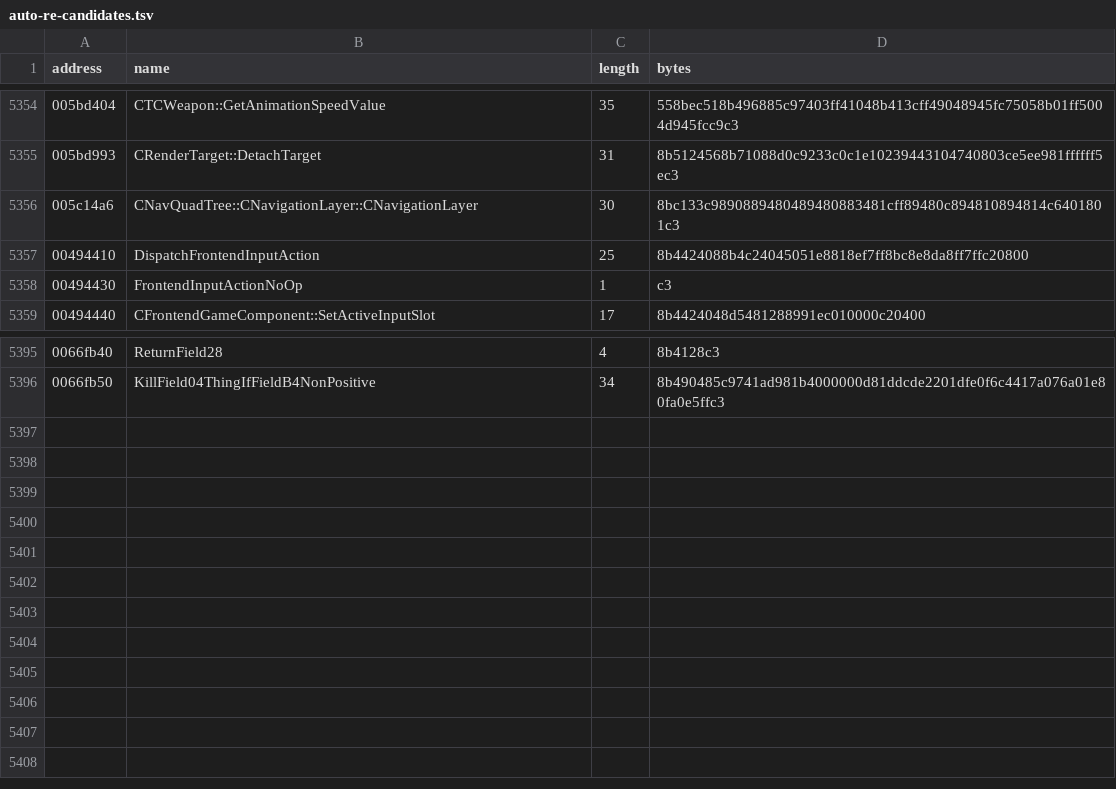
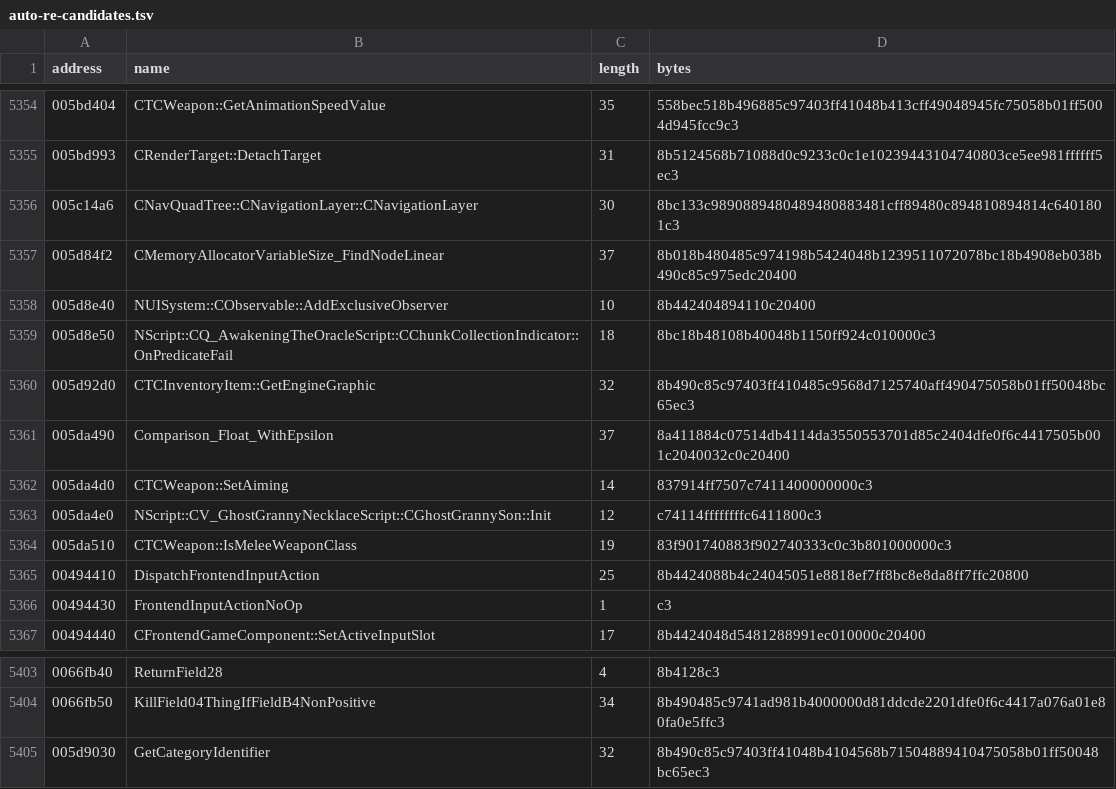
Before and after one commit to BuffJesus/FableDecomp, a TSV file: rebuild/oracles/auto-re-candidates.tsv, drawn as a sheet; only a part is shown, gaps mark what is left out.

```diff
--- a/rebuild/oracles/auto-re-candidates.tsv
+++ b/rebuild/oracles/auto-re-candidates.tsv
@@ -5356,2 +5356,10 @@ address	name	length	bytes
 005c14a6	CNavQuadTree::CNavigationLayer::CNavigationLayer	30	8bc133c9890889480489480883481cff89480c894810894814c6401801c3
+005d84f2	CMemoryAllocatorVariableSize_FindNodeLinear	37	8b018b480485c974198b5424048b1239511072078bc18b4908eb038b490c85c975edc20400
+005d8e40	NUISystem::CObservable::AddExclusiveObserver	10	8b442404894110c20400
+005d8e50	NScript::CQ_AwakeningTheOracleScript::CChunkCollectionIndicator::OnPredicateFail	18	8bc18b48108b40048b1150ff924c010000c3
+005d92d0	CTCInventoryItem::GetEngineGraphic	32	8b490c85c97403ff410485c9568d7125740aff490475058b01ff50048bc65ec3
+005da490	Comparison_Float_WithEpsilon	37	8a411884c07514db4114da3550553701d85c2404dfe0f6c4417505b001c2040032c0c20400
+005da4d0	CTCWeapon::SetAiming	14	837914ff7507c7411400000000c3
+005da4e0	NScript::CV_GhostGrannyNecklaceScript::CGhostGrannySon::Init	12	c74114ffffffffc6411800c3
+005da510	CTCWeapon::IsMeleeWeaponClass	19	83f901740883f902740333c0c3b801000000c3
 00494410	DispatchFrontendInputAction	25	8b4424088b4c24045051e8818ef7ff8bc8e8da8ff7ffc20800
@@ -5396 +5404,2 @@ address	name	length	bytes
 0066fb50	KillField04ThingIfFieldB4NonPositive	34	8b490485c9741ad981b4000000d81ddcde2201dfe0f6c4417a076a01e80fa0e5ffc3
+005d9030	GetCategoryIdentifier	32	8b490c85c97403ff41048b4104568b71504889410475058b01ff50048bc65ec3
```
Also changed, not shown: rebuild/manifest/modules.tsv, 37 other files.
